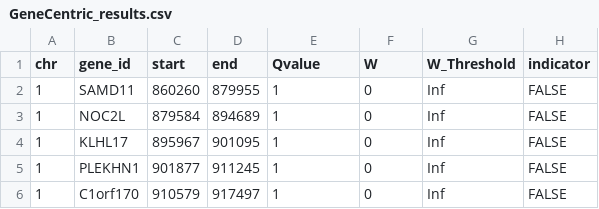
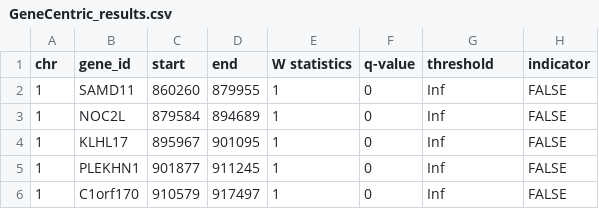
Before and after one commit to tianyingw/knockoff-pipeline, a CSV file: inst/examples/output/GeneCentric_results.csv, drawn as a sheet; only a part is shown.

Commit message:
align output columns with the manuscript

```diff
--- a/inst/examples/output/GeneCentric_results.csv
+++ b/inst/examples/output/GeneCentric_results.csv
@@ -1,2 +1,2 @@
-chr,gene_id,start,end,Qvalue,W,W_Threshold,indicator
+chr,gene_id,start,end,W statistics,q-value,threshold,indicator
 1,SAMD11,860260,879955,1,0,Inf,FALSE
```
Also changed, not shown: inst/examples/output/Single_Window_results.csv, 4 other files.
